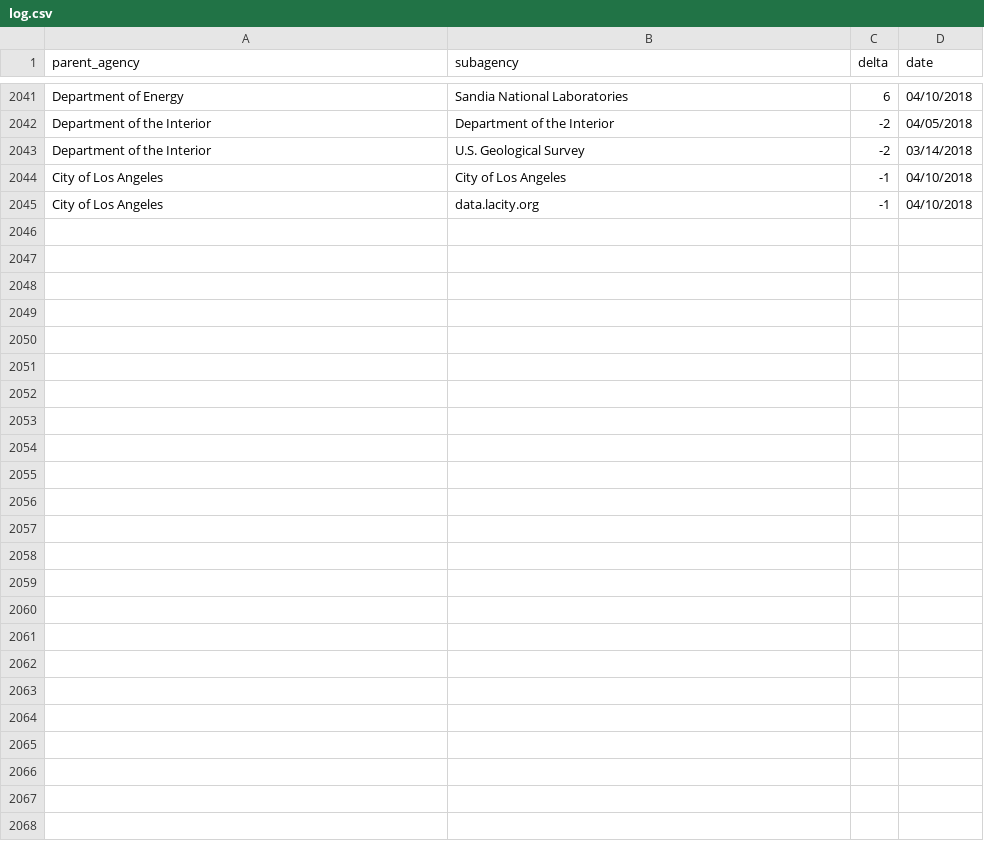
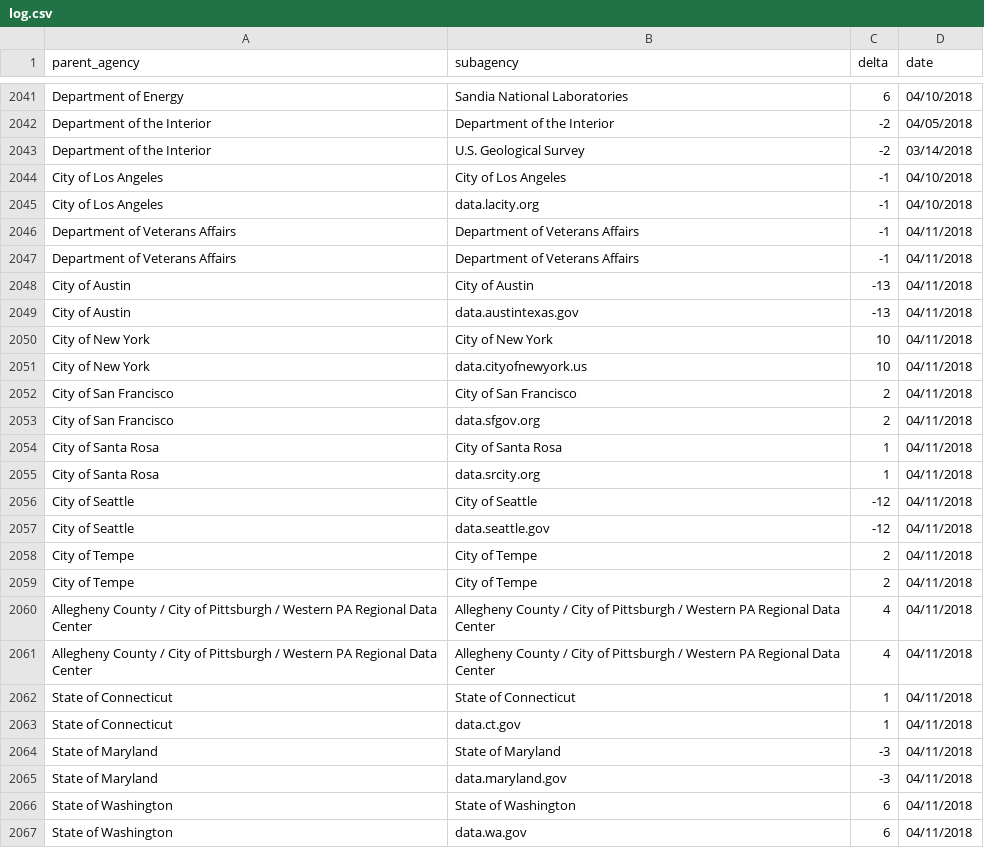
Before and after one commit to hancush/eyeball, a CSV file: output/log.csv, drawn as a sheet; only a part is shown, gaps mark what is left out; the diff names each change by its address in the sheet, - before the commit and + after, or states it on an @@ line.

```diff
--- a/output/log.csv
+++ b/output/log.csv
+row 2046: Department of Veterans Affairs | Department of Veterans Affairs | -1 | 04/11/2018
+row 2047: Department of Veterans Affairs | Department of Veterans Affairs | -1 | 04/11/2018
+row 2048: City of Austin | City of Austin | -13 | 04/11/2018
+row 2049: City of Austin | data.austintexas.gov | -13 | 04/11/2018
+row 2050: City of New York | City of New York | 10 | 04/11/2018
+row 2051: City of New York | data.cityofnewyork.us | 10 | 04/11/2018
+row 2052: City of San Francisco | City of San Francisco | 2 | 04/11/2018
+row 2053: City of San Francisco | data.sfgov.org | 2 | 04/11/2018
+row 2054: City of Santa Rosa | City of Santa Rosa | 1 | 04/11/2018
+row 2055: City of Santa Rosa | data.srcity.org | 1 | 04/11/2018
+row 2056: City of Seattle | City of Seattle | -12 | 04/11/2018
+row 2057: City of Seattle | data.seattle.gov | -12 | 04/11/2018
+row 2058: City of Tempe | City of Tempe | 2 | 04/11/2018
+row 2059: City of Tempe | City of Tempe | 2 | 04/11/2018
+row 2060: Allegheny County / City of Pittsburgh / Western PA Regional Data Center | Allegheny County / City of Pittsburgh / Western PA Regional Data Center | 4 | 04/11/2018
+row 2061: Allegheny County / City of Pittsburgh / Western PA Regional Data Center | Allegheny County / City of Pittsburgh / Western PA Regional Data Center | 4 | 04/11/2018
+row 2062: State of Connecticut | State of Connecticut | 1 | 04/11/2018
+row 2063: State of Connecticut | data.ct.gov | 1 | 04/11/2018
+row 2064: State of Maryland | State of Maryland | -3 | 04/11/2018
+row 2065: State of Maryland | data.maryland.gov | -3 | 04/11/2018
+row 2066: State of Washington | State of Washington | 6 | 04/11/2018
+row 2067: State of Washington | data.wa.gov | 6 | 04/11/2018
```
Also changed, not shown: archive.csv, output/churn_summary.csv.
